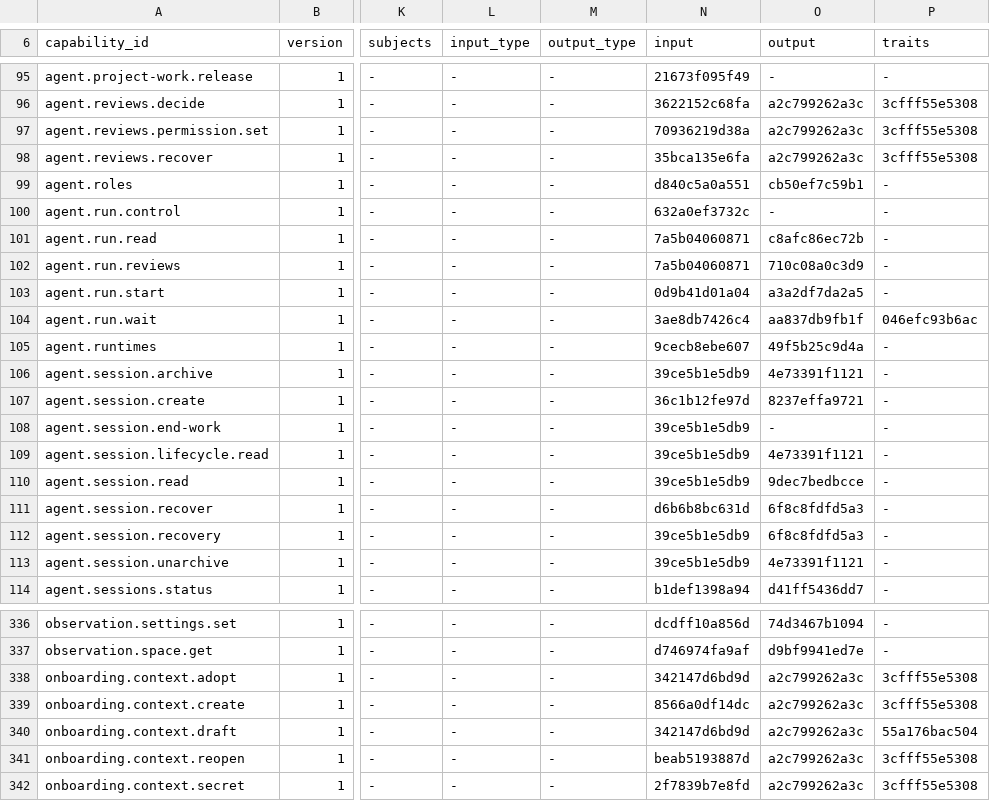
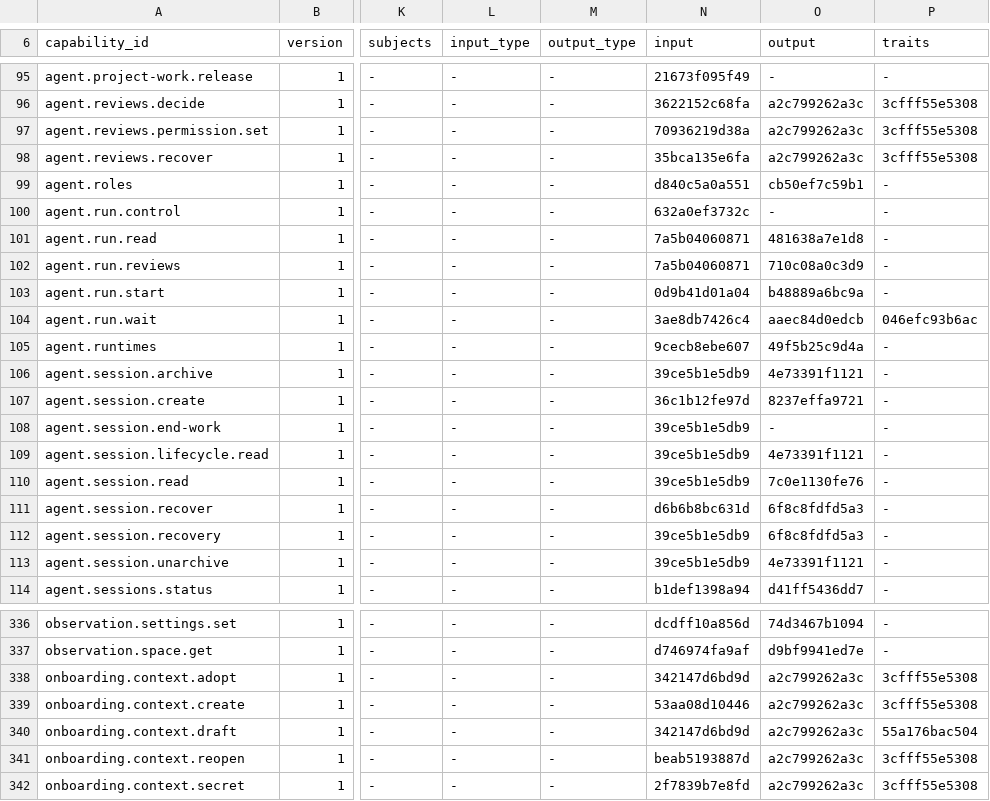
Before and after one commit to molis-ai/molis-work, a TSV file: tooling/gates/actions/host-actions.tsv, drawn as a sheet; only a part is shown, gaps mark what is left out; the diff names each change by its address in the sheet, - before the commit and + after, or states it on an @@ line.

```diff
--- a/tooling/gates/actions/host-actions.tsv
+++ b/tooling/gates/actions/host-actions.tsv
-O101 (output): c8afc86ec72b
+O101 (output): 481638a7e1d8
-O103 (output): a3a2df7da2a5
+O103 (output): b48889a6bc9a
-O104 (output): aa837db9fb1f
+O104 (output): aaec84d0edcb
-O110 (output): 9dec7bedbcce
+O110 (output): 7c0e1130fe76
-N339 (input): 8566a0df14dc
+N339 (input): 53aa08d10446
```
Also changed, not shown: 24 other files.
